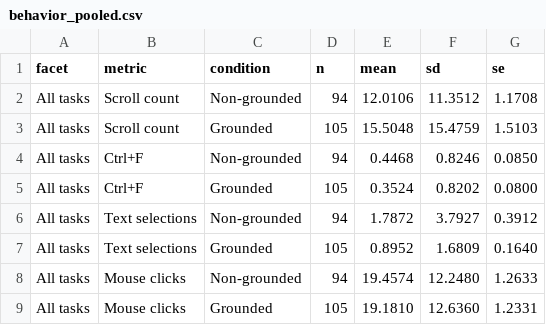
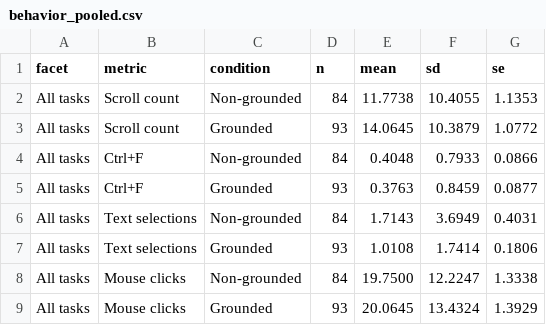
Before and after one commit to pageguide/user_study_website, a CSV file: dataset/behavior_pooled.csv, drawn as a sheet; only a part is shown; the diff covers the shown part only.

```diff
--- a/dataset/behavior_pooled.csv
+++ b/dataset/behavior_pooled.csv
@@ -1,9 +1,9 @@
 facet,metric,condition,n,mean,sd,se
-All tasks,Scroll count,Non-grounded,94,12.0106,11.3512,1.1708
-All tasks,Scroll count,Grounded,105,15.5048,15.4759,1.5103
-All tasks,Ctrl+F,Non-grounded,94,0.4468,0.8246,0.0850
-All tasks,Ctrl+F,Grounded,105,0.3524,0.8202,0.0800
-All tasks,Text selections,Non-grounded,94,1.7872,3.7927,0.3912
-All tasks,Text selections,Grounded,105,0.8952,1.6809,0.1640
-All tasks,Mouse clicks,Non-grounded,94,19.4574,12.2480,1.2633
-All tasks,Mouse clicks,Grounded,105,19.1810,12.6360,1.2331
+All tasks,Scroll count,Non-grounded,84,11.7738,10.4055,1.1353
+All tasks,Scroll count,Grounded,93,14.0645,10.3879,1.0772
+All tasks,Ctrl+F,Non-grounded,84,0.4048,0.7933,0.0866
+All tasks,Ctrl+F,Grounded,93,0.3763,0.8459,0.0877
+All tasks,Text selections,Non-grounded,84,1.7143,3.6949,0.4031
+All tasks,Text selections,Grounded,93,1.0108,1.7414,0.1806
+All tasks,Mouse clicks,Non-grounded,84,19.7500,12.2247,1.3338
+All tasks,Mouse clicks,Grounded,93,20.0645,13.4324,1.3929
```
Also changed, not shown: 16 edited cells elsewhere in this file, dataset/behavior_by_facet.csv, dataset/outcomes.csv, 14 other files.
